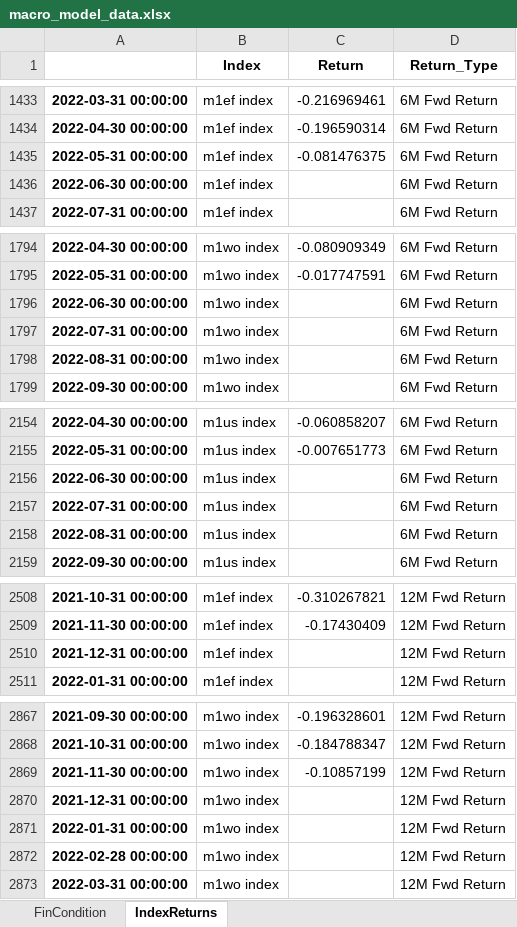
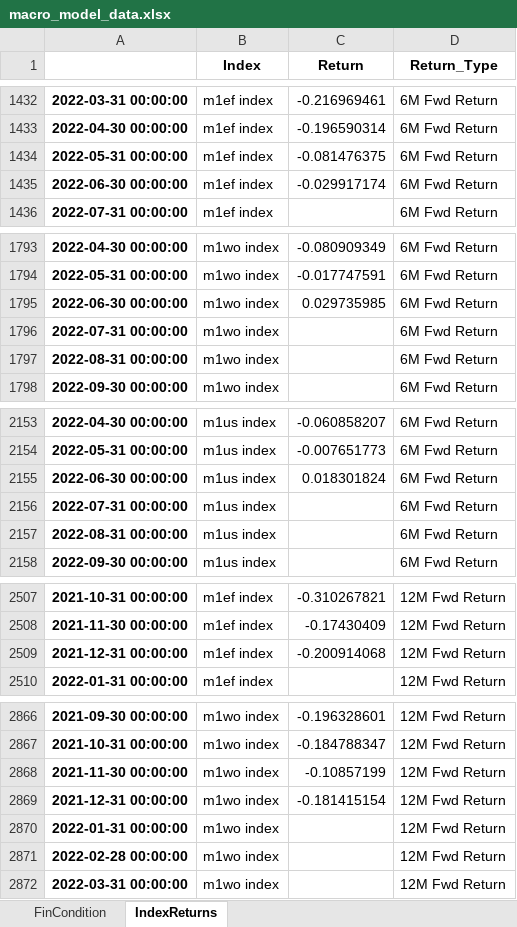
Before and after one commit to sudinpoddar-glovista/macro_model, an Excel workbook: macro_model_data.xlsx, sheet IndexReturns, drawn as a sheet; only a part is shown, gaps mark what is left out; values as stored, in another font and other column widths than the file's, no borders; addresses are those after the commit; the diff covers the shown part only; the diff names each change by its address in the sheet, - before the commit and + after, or states it on an @@ line.

```diff
--- a/macro_model_data.xlsx (sheet IndexReturns)
+++ b/macro_model_data.xlsx (sheet IndexReturns)
-C1435 (Return): (empty)
+C1435 (Return): -0.029917174
-C1795 (Return): (empty)
+C1795 (Return): 0.029735985
-C2155 (Return): (empty)
+C2155 (Return): 0.018301824
-C2509 (Return): (empty)
+C2509 (Return): -0.200914068
-C2869 (Return): (empty)
+C2869 (Return): -0.181415154
```
Also changed, not shown: 9 added rows, 9 removed rows and 3 edited cells elsewhere in this sheet, sheet FinCondition.
